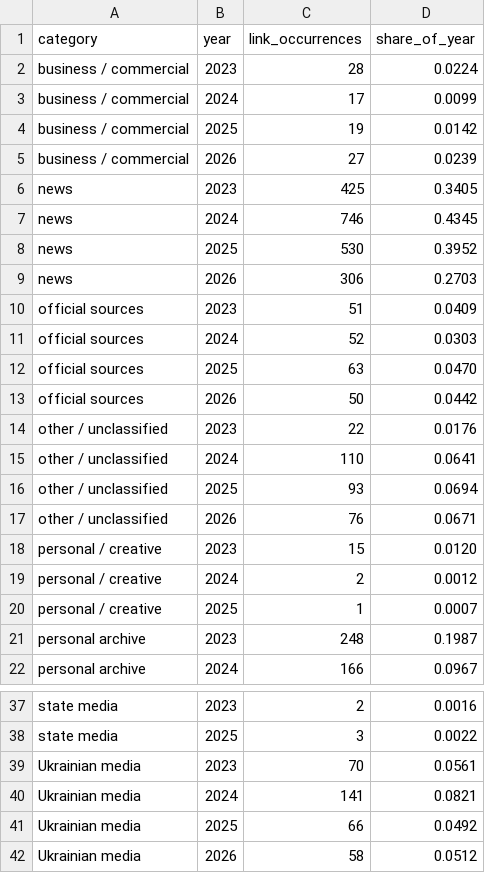
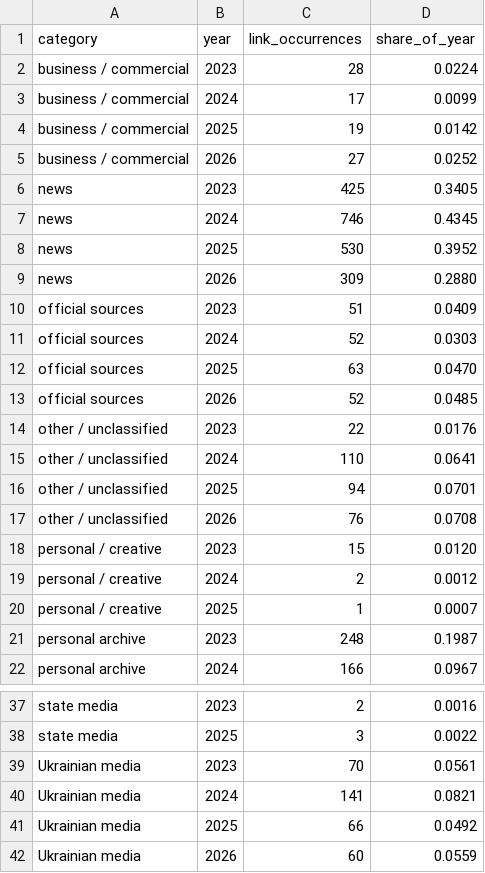
Before and after one commit to abdymok/substack_archive, a CSV file: working_set/2023-2026_category_year.csv, drawn as a sheet; only a part is shown, gaps mark what is left out; the diff covers the shown part only.

Commit message:
Recalculate annual category totals and shares

```diff
--- a/working_set/2023-2026_category_year.csv
+++ b/working_set/2023-2026_category_year.csv
@@ -4,3 +4,3 @@
 "business / commercial","2025","19","0.0142"
-"business / commercial","2026","27","0.0239"
+"business / commercial","2026","27","0.0252"
 "news","2023","425","0.3405"
@@ -8,3 +8,3 @@
 "news","2025","530","0.3952"
-"news","2026","306","0.2703"
+"news","2026","309","0.2880"
 "official sources","2023","51","0.0409"
@@ -12,7 +12,7 @@
 "official sources","2025","63","0.0470"
-"official sources","2026","50","0.0442"
+"official sources","2026","52","0.0485"
 "other / unclassified","2023","22","0.0176"
 "other / unclassified","2024","110","0.0641"
-"other / unclassified","2025","93","0.0694"
-"other / unclassified","2026","76","0.0671"
+"other / unclassified","2025","94","0.0701"
+"other / unclassified","2026","76","0.0708"
 "personal / creative","2023","15","0.0120"
@@ -41,2 +41,2 @@
 "Ukrainian media","2025","66","0.0492"
-"Ukrainian media","2026","58","0.0512"
+"Ukrainian media","2026","60","0.0559"
```
Also changed, not shown: 8 edited cells elsewhere in this file.
